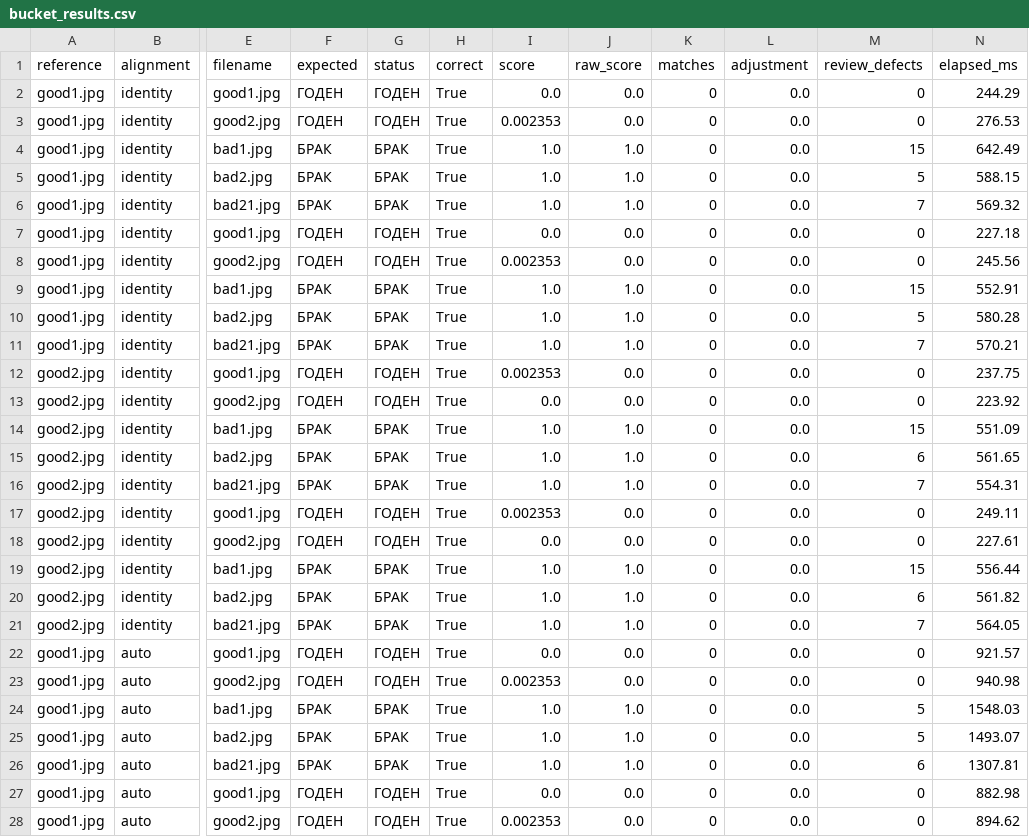
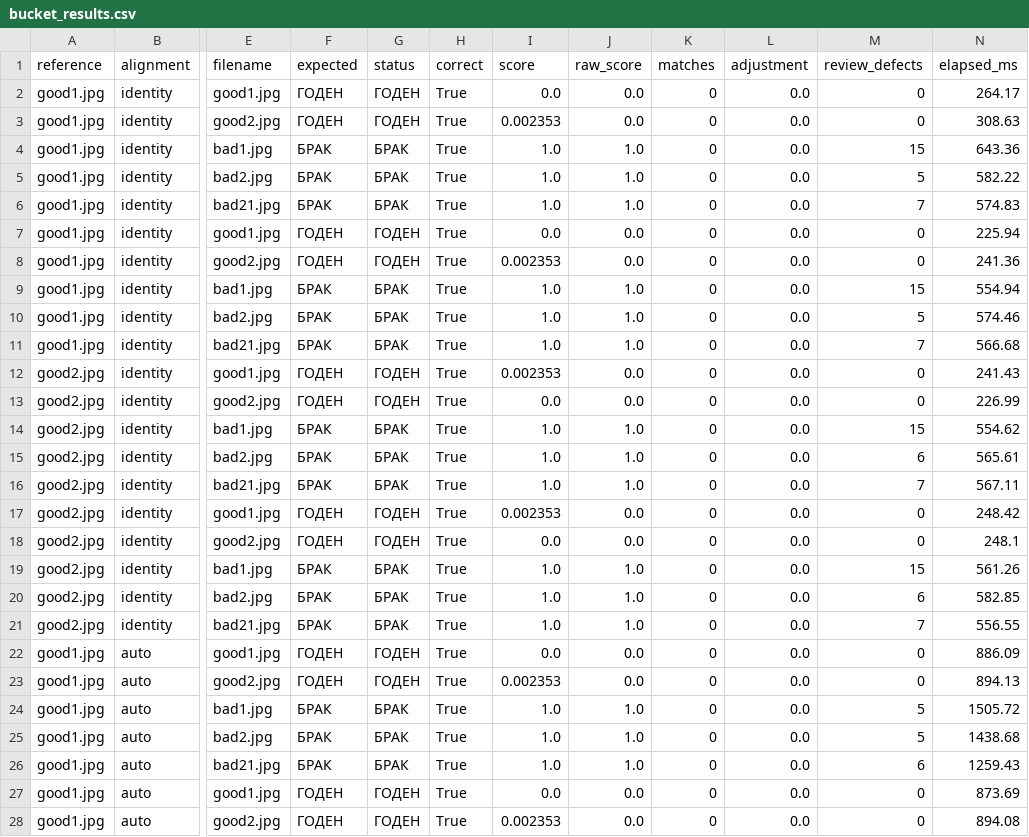
Before and after one commit to Candymanzz/defect-detector-v3, a CSV file: analisSurface/backend/test_data/palochki_validation/bucket_results.csv, drawn as a sheet; only a part is shown, gaps mark what is left out; the diff covers the shown part only; the diff names each change by its address in the sheet, - before the commit and + after, or states it on an @@ line.

```diff
--- a/analisSurface/backend/test_data/palochki_validation/bucket_results.csv
+++ b/analisSurface/backend/test_data/palochki_validation/bucket_results.csv
-N2 (elapsed_ms): 244.29
+N2 (elapsed_ms): 264.17
-N3 (elapsed_ms): 276.53
+N3 (elapsed_ms): 308.63
-N4 (elapsed_ms): 642.49
+N4 (elapsed_ms): 643.36
-N5 (elapsed_ms): 588.15
+N5 (elapsed_ms): 582.22
-N6 (elapsed_ms): 569.32
+N6 (elapsed_ms): 574.83
-N7 (elapsed_ms): 227.18
+N7 (elapsed_ms): 225.94
-N8 (elapsed_ms): 245.56
+N8 (elapsed_ms): 241.36
-N9 (elapsed_ms): 552.91
+N9 (elapsed_ms): 554.94
-N10 (elapsed_ms): 580.28
+N10 (elapsed_ms): 574.46
-N11 (elapsed_ms): 570.21
+N11 (elapsed_ms): 566.68
-N12 (elapsed_ms): 237.75
+N12 (elapsed_ms): 241.43
-N13 (elapsed_ms): 223.92
+N13 (elapsed_ms): 226.99
-N14 (elapsed_ms): 551.09
+N14 (elapsed_ms): 554.62
-N15 (elapsed_ms): 561.65
+N15 (elapsed_ms): 565.61
-N16 (elapsed_ms): 554.31
+N16 (elapsed_ms): 567.11
-N17 (elapsed_ms): 249.11
+N17 (elapsed_ms): 248.42
-N18 (elapsed_ms): 227.61
+N18 (elapsed_ms): 248.1
-N19 (elapsed_ms): 556.44
+N19 (elapsed_ms): 561.26
-N20 (elapsed_ms): 561.82
+N20 (elapsed_ms): 582.85
-N21 (elapsed_ms): 564.05
+N21 (elapsed_ms): 556.55
-N22 (elapsed_ms): 921.57
+N22 (elapsed_ms): 886.09
-N23 (elapsed_ms): 940.98
+N23 (elapsed_ms): 894.13
-N24 (elapsed_ms): 1548.03
+N24 (elapsed_ms): 1505.72
-N25 (elapsed_ms): 1493.07
+N25 (elapsed_ms): 1438.68
-N26 (elapsed_ms): 1307.81
+N26 (elapsed_ms): 1259.43
-N27 (elapsed_ms): 882.98
+N27 (elapsed_ms): 873.69
-N28 (elapsed_ms): 894.62
+N28 (elapsed_ms): 894.08
```
Also changed, not shown: 13 edited cells elsewhere in this file, analisSurface/backend/test_data/varied_defect_learning/cross_shape_matrix.csv, analisSurface/backend/test_data/varied_defect_learning/report.csv, 30 other files.
